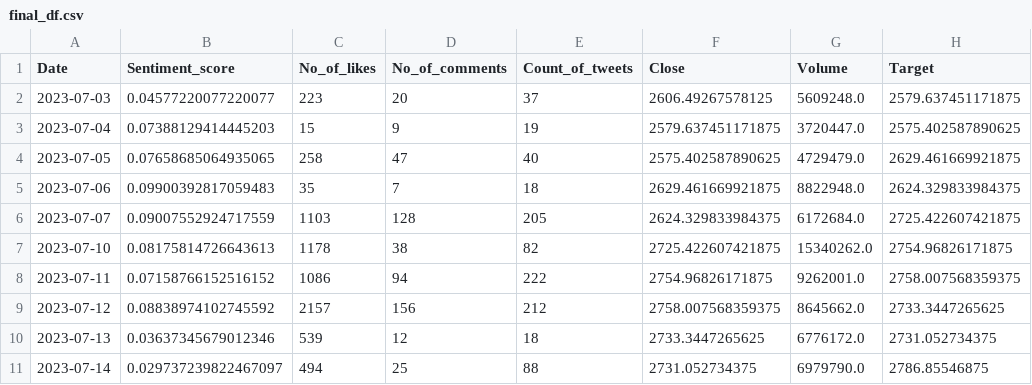
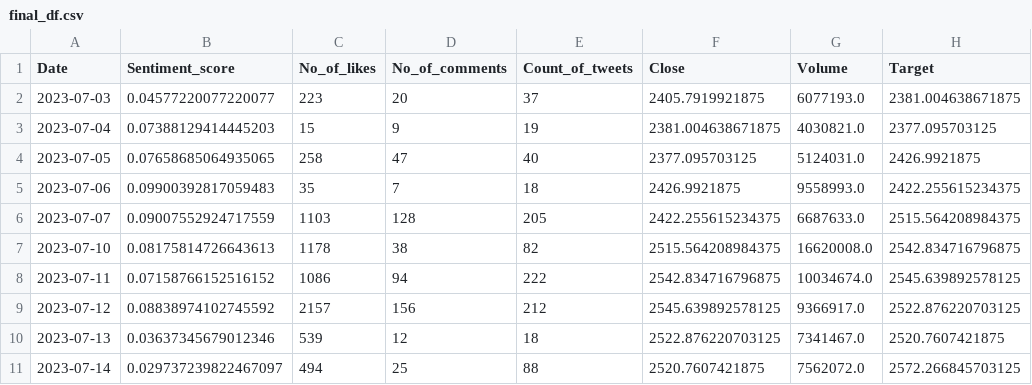
Before and after one commit to vishnuprksh/tradepilot_modular, a CSV file: final_df.csv, drawn as a sheet; only a part is shown; the diff covers the shown part only.

```diff
--- a/final_df.csv
+++ b/final_df.csv
@@ -1,11 +1,11 @@
 Date,Sentiment_score,No_of_likes,No_of_comments,Count_of_tweets,Close,Volume,Target
-2023-07-03,0.04577220077220077,223,20,37,2606.49267578125,5609248.0,2579.637451171875
-2023-07-04,0.07388129414445203,15,9,19,2579.637451171875,3720447.0,2575.402587890625
-2023-07-05,0.07658685064935065,258,47,40,2575.402587890625,4729479.0,2629.461669921875
-2023-07-06,0.09900392817059483,35,7,18,2629.461669921875,8822948.0,2624.329833984375
-2023-07-07,0.09007552924717559,1103,128,205,2624.329833984375,6172684.0,2725.422607421875
-2023-07-10,0.08175814726643613,1178,38,82,2725.422607421875,15340262.0,2754.96826171875
-2023-07-11,0.07158766152516152,1086,94,222,2754.96826171875,9262001.0,2758.007568359375
-2023-07-12,0.08838974102745592,2157,156,212,2758.007568359375,8645662.0,2733.3447265625
-2023-07-13,0.03637345679012346,539,12,18,2733.3447265625,6776172.0,2731.052734375
-2023-07-14,0.029737239822467097,494,25,88,2731.052734375,6979790.0,2786.85546875
+2023-07-03,0.04577220077220077,223,20,37,2405.7919921875,6077193.0,2381.004638671875
+2023-07-04,0.07388129414445203,15,9,19,2381.004638671875,4030821.0,2377.095703125
+2023-07-05,0.07658685064935065,258,47,40,2377.095703125,5124031.0,2426.9921875
+2023-07-06,0.09900392817059483,35,7,18,2426.9921875,9558993.0,2422.255615234375
+2023-07-07,0.09007552924717559,1103,128,205,2422.255615234375,6687633.0,2515.564208984375
+2023-07-10,0.08175814726643613,1178,38,82,2515.564208984375,16620008.0,2542.834716796875
+2023-07-11,0.07158766152516152,1086,94,222,2542.834716796875,10034674.0,2545.639892578125
+2023-07-12,0.08838974102745592,2157,156,212,2545.639892578125,9366917.0,2522.876220703125
+2023-07-13,0.03637345679012346,539,12,18,2522.876220703125,7341467.0,2520.7607421875
+2023-07-14,0.029737239822467097,494,25,88,2520.7607421875,7562072.0,2572.266845703125
```
Also changed, not shown: 8 edited cells elsewhere in this file, filled_stock_data.csv, merged_final.csv, 9 other files.
